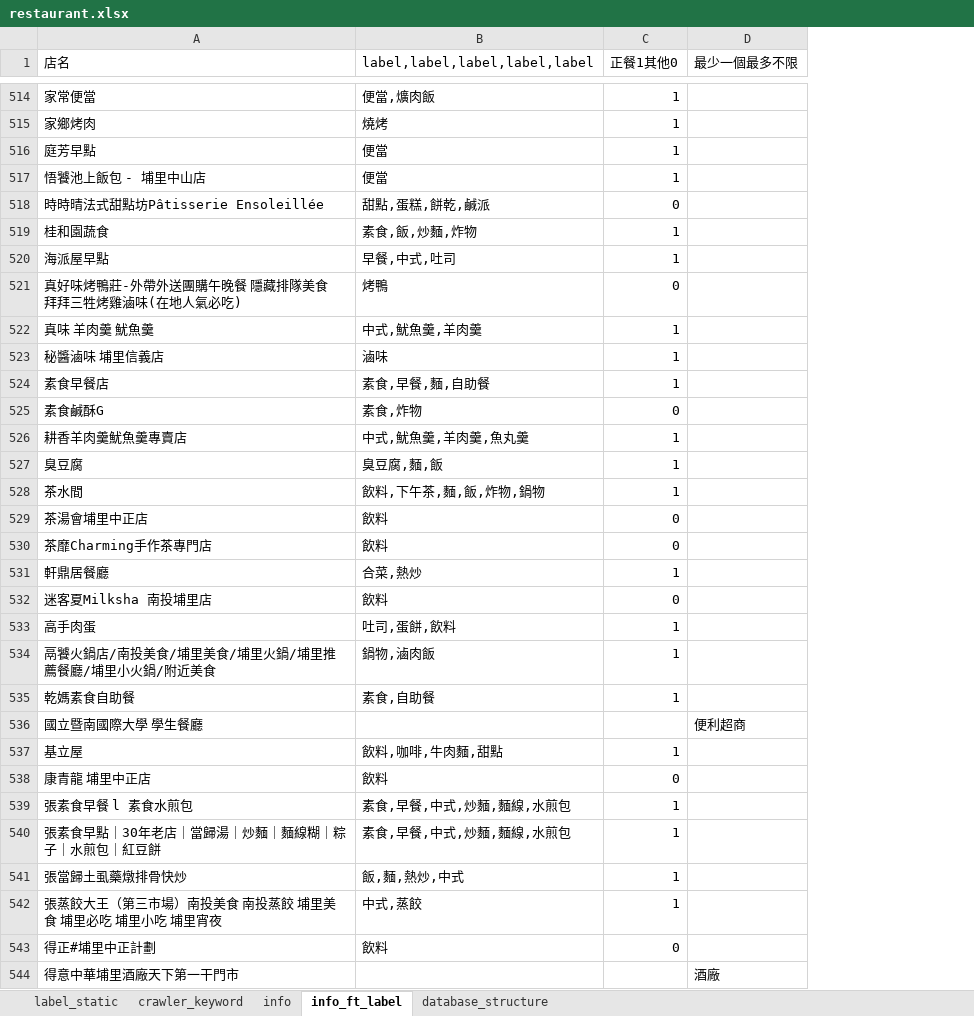
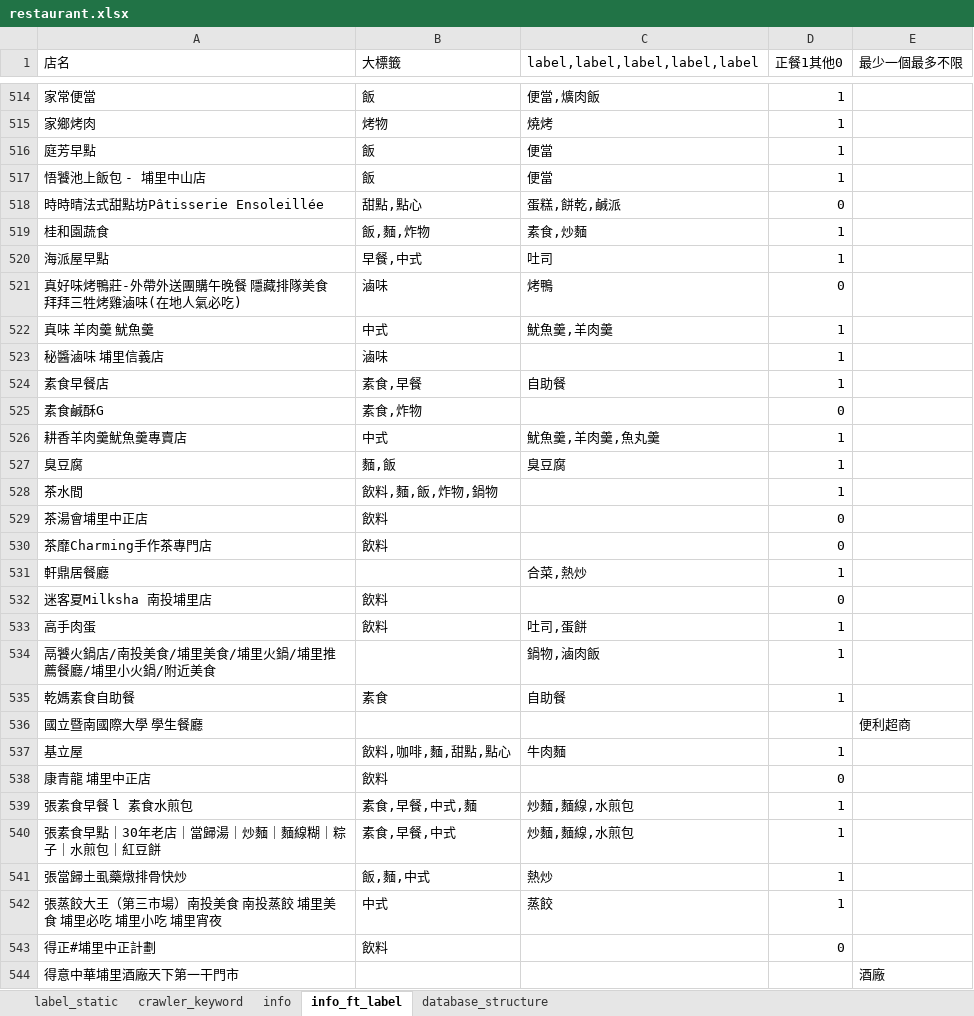
Before and after one commit to thisISyaxuan/what_should_i_eat, an Excel workbook: mySQL/restaurant.xlsx, sheet info_ft_label, drawn as a sheet; only a part is shown, gaps mark what is left out; values as stored, in another font and other column widths than the file's, no cell formats; addresses are those after the commit; the diff covers the shown part only; the diff names each change by its address in the sheet, - before the commit and + after, or states it on an @@ line.

Commit message:
標籤更新

```diff
--- a/mySQL/restaurant.xlsx (sheet info_ft_label)
+++ b/mySQL/restaurant.xlsx (sheet info_ft_label)
+column B (大標籤), rows 514-543: 飯 | 烤物 | 飯 | 飯 | 甜點,點心 | 飯,麵,炸物 | 早餐,中式 | 滷味 | 中式 | 滷味 | 素食,早餐 | 素食,炸物 | 中式 | 麵,飯 | 飲料,麵,飯,炸物,鍋物 | 飲料 | 飲料 |  | 飲料 | 飲料 |  | 素食 |  | 飲料,咖啡,麵,甜點,點心 | 飲料 | 素食,早餐,中式,麵 | 素食,早餐,中式 | 飯,麵,中式 | 中式 | 飲料
-C518 (label,label,label,label,label): 甜點,蛋糕,餅乾,鹹派
+C518 (label,label,label,label,label): 蛋糕,餅乾,鹹派
-C519 (label,label,label,label,label): 素食,飯,炒麵,炸物
+C519 (label,label,label,label,label): 素食,炒麵
-C520 (label,label,label,label,label): 早餐,中式,吐司
+C520 (label,label,label,label,label): 吐司
-C522 (label,label,label,label,label): 中式,魷魚羹,羊肉羹
+C522 (label,label,label,label,label): 魷魚羹,羊肉羹
-C523 (label,label,label,label,label): 滷味
+C523 (label,label,label,label,label): (empty)
-C524 (label,label,label,label,label): 素食,早餐,麵,自助餐
+C524 (label,label,label,label,label): 自助餐
-C525 (label,label,label,label,label): 素食,炸物
+C525 (label,label,label,label,label): (empty)
-C526 (label,label,label,label,label): 中式,魷魚羹,羊肉羹,魚丸羹
+C526 (label,label,label,label,label): 魷魚羹,羊肉羹,魚丸羹
-C527 (label,label,label,label,label): 臭豆腐,麵,飯
+C527 (label,label,label,label,label): 臭豆腐
-C528 (label,label,label,label,label): 飲料,下午茶,麵,飯,炸物,鍋物
+C528 (label,label,label,label,label): (empty)
-C529:C530 (label,label,label,label,label): 飲料
+C529:C530 (label,label,label,label,label): (empty)
-C532 (label,label,label,label,label): 飲料
+C532 (label,label,label,label,label): (empty)
-C533 (label,label,label,label,label): 吐司,蛋餅,飲料
+C533 (label,label,label,label,label): 吐司,蛋餅
-C535 (label,label,label,label,label): 素食,自助餐
+C535 (label,label,label,label,label): 自助餐
-C537 (label,label,label,label,label): 飲料,咖啡,牛肉麵,甜點
+C537 (label,label,label,label,label): 牛肉麵
-C538 (label,label,label,label,label): 飲料
+C538 (label,label,label,label,label): (empty)
-C539:C540 (label,label,label,label,label): 素食,早餐,中式,炒麵,麵線,水煎包
+C539:C540 (label,label,label,label,label): 炒麵,麵線,水煎包
-C541 (label,label,label,label,label): 飯,麵,熱炒,中式
+C541 (label,label,label,label,label): 熱炒
-C542 (label,label,label,label,label): 中式,蒸餃
+C542 (label,label,label,label,label): 蒸餃
-C543 (label,label,label,label,label): 飲料
+C543 (label,label,label,label,label): (empty)
```
Also changed, not shown: 1 added row and 514 edited cells elsewhere in this sheet, sheet label_static, sheet info, cell formats.
